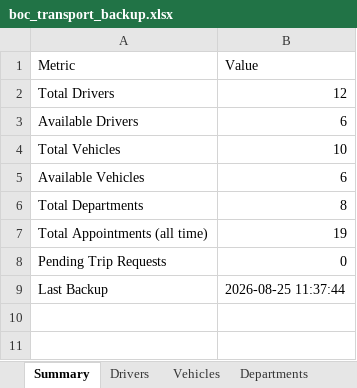
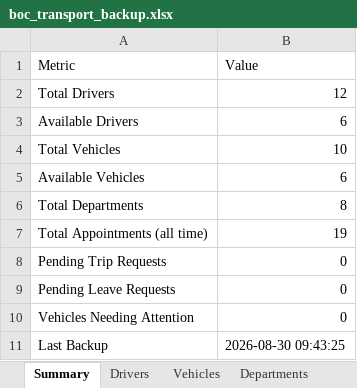
Before and after one commit to udan-insith/Fleet-transport-manager, an Excel workbook: boc_tms/boc_transport_backup.xlsx, sheet Summary, drawn as a sheet; values as stored, in another font and other column widths than the file's, no borders; addresses are those after the commit; the diff names each change by its address in the sheet, - before the commit and + after, or states it on an @@ line.

```diff
--- a/boc_tms/boc_transport_backup.xlsx (sheet Summary)
+++ b/boc_tms/boc_transport_backup.xlsx (sheet Summary)
+row 9: Pending Leave Requests | 0
+row 10: Vehicles Needing Attention | 0
-B11 (Value): 2026-08-25 11:37:44
+B11 (Value): 2026-08-30 09:43:25
```
Also changed, not shown: sheet Vehicles, sheet Trip Requests, sheet Appointments, other sheet tabs, 1 other file.
